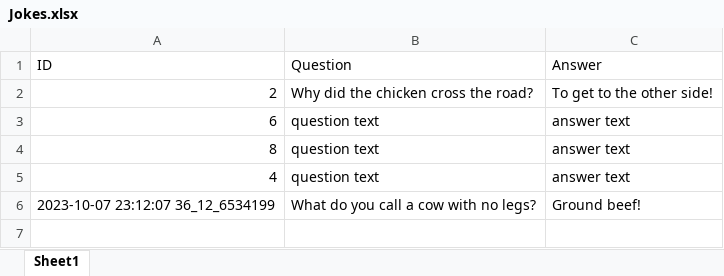
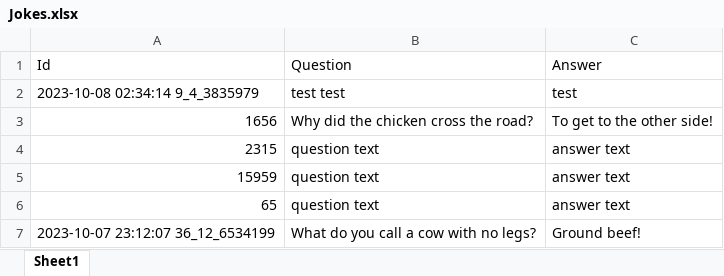
Before and after one commit to Mantas-Zilinskas/PS-2, an Excel workbook: WebAplicationTestMVCSOL/WebAplicationTestMVC/Data/Jokes.xlsx, sheet Sheet1, drawn as a sheet; values as stored, in another font and other column widths than the file's, no borders; addresses are those after the commit; the diff names each change by its address in the sheet, - before the commit and + after, or states it on an @@ line.

```diff
--- a/WebAplicationTestMVCSOL/WebAplicationTestMVC/Data/Jokes.xlsx (sheet Sheet1)
+++ b/WebAplicationTestMVCSOL/WebAplicationTestMVC/Data/Jokes.xlsx (sheet Sheet1)
-A1: ID
+A1: Id
+row 2: 2023-10-08 02:34:14 9_4_3835979 | test test | test
-A3 (Id): 2
+A3 (Id): 1656
-A4 (Id): 6
+A4 (Id): 2315
-A5 (Id): 8
+A5 (Id): 15959
-A6 (Id): 4
+A6 (Id): 65
```
Also changed, not shown: WebAplicationTestMVCSOL/WebAplicationTestMVC/Data/All flashcards.xlsx, WebAplicationTestMVCSOL/WebAplicationTestMVC/Data/Math.xlsx, 5 other files.
